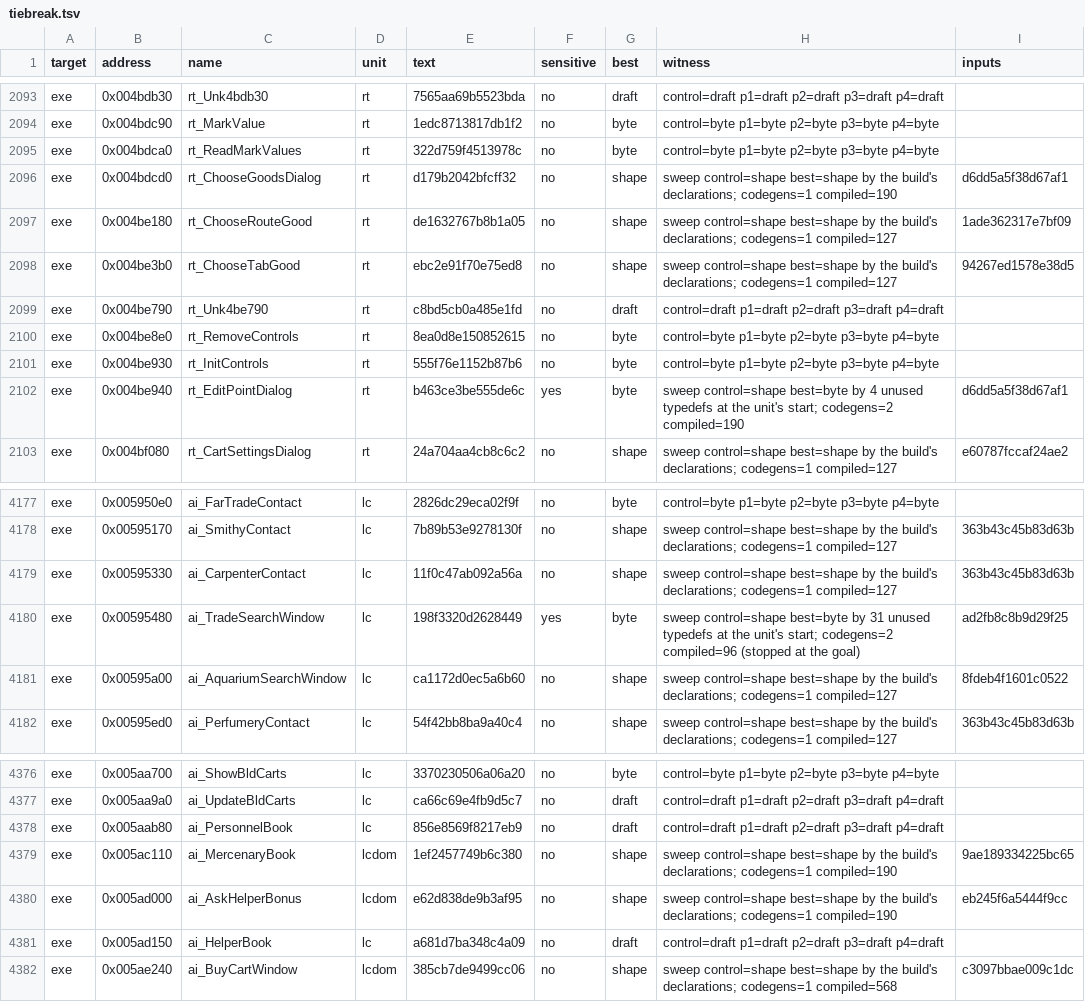
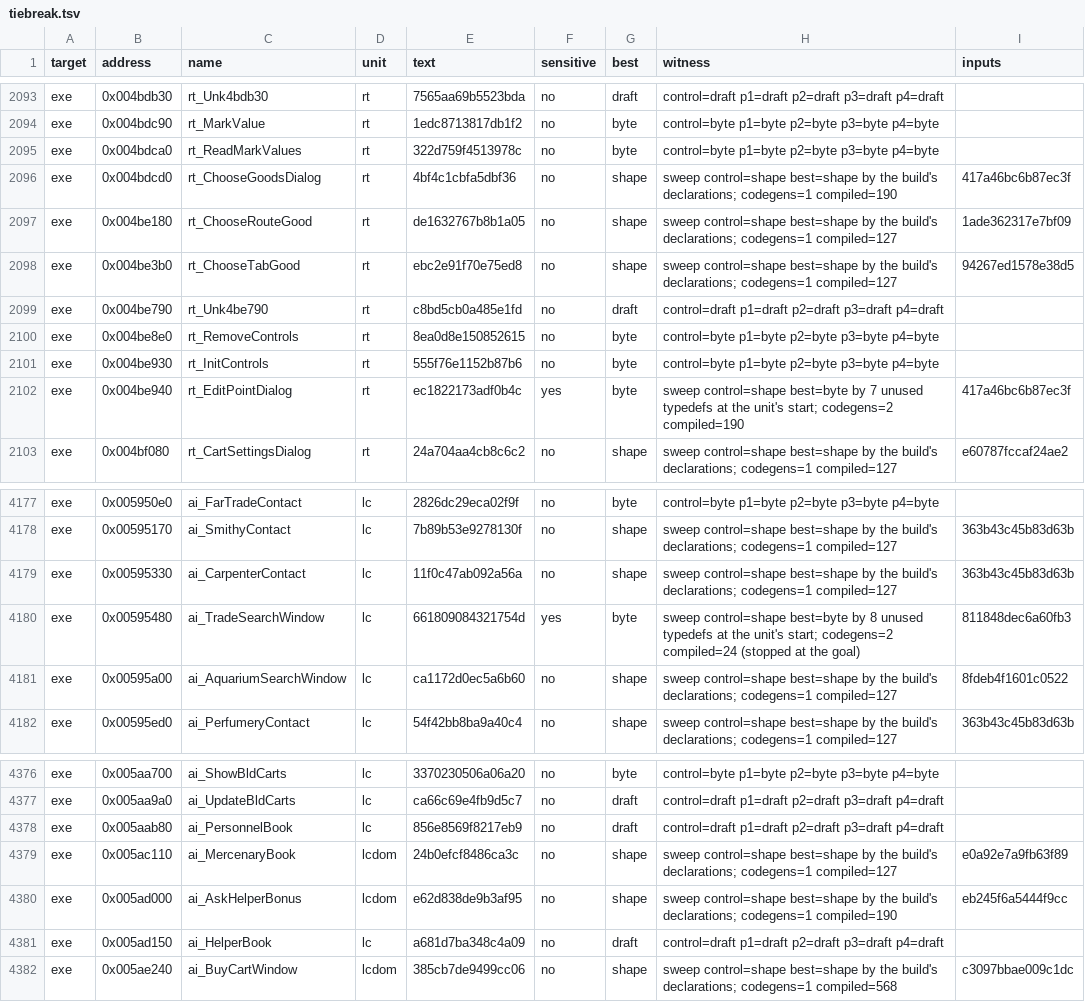
Before and after one commit to guildhaus/reguild, a TSV file: ledger/tiebreak.tsv, drawn as a sheet; only a part is shown, gaps mark what is left out.

```diff
--- a/ledger/tiebreak.tsv
+++ b/ledger/tiebreak.tsv
@@ -2095,3 +2095,3 @@ exe	0x004bdc90	rt_MarkValue	rt	1edc8713817db1f2	no	byte	control=byte p1=byte p2=
 exe	0x004bdca0	rt_ReadMarkValues	rt	322d759f4513978c	no	byte	control=byte p1=byte p2=byte p3=byte p4=byte	
-exe	0x004bdcd0	rt_ChooseGoodsDialog	rt	d179b2042bfcff32	no	shape	sweep control=shape best=shape by the build's declarations; codegens=1 compiled=190	d6dd5a5f38d67af1
+exe	0x004bdcd0	rt_ChooseGoodsDialog	rt	4bf4c1cbfa5dbf36	no	shape	sweep control=shape best=shape by the build's declarations; codegens=1 compiled=190	417a46bc6b87ec3f
 exe	0x004be180	rt_ChooseRouteGood	rt	de1632767b8b1a05	no	shape	sweep control=shape best=shape by the build's declarations; codegens=1 compiled=127	1ade362317e7bf09
@@ -2101,3 +2101,3 @@ exe	0x004be8e0	rt_RemoveControls	rt	8ea0d8e150852615	no	byte	control=byte p1=byt
 exe	0x004be930	rt_InitControls	rt	555f76e1152b87b6	no	byte	control=byte p1=byte p2=byte p3=byte p4=byte	
-exe	0x004be940	rt_EditPointDialog	rt	b463ce3be555de6c	yes	byte	sweep control=shape best=byte by 4 unused typedefs at the unit's start; codegens=2 compiled=190	d6dd5a5f38d67af1
+exe	0x004be940	rt_EditPointDialog	rt	ec1822173adf0b4c	yes	byte	sweep control=shape best=byte by 7 unused typedefs at the unit's start; codegens=2 compiled=190	417a46bc6b87ec3f
 exe	0x004bf080	rt_CartSettingsDialog	rt	24a704aa4cb8c6c2	no	shape	sweep control=shape best=shape by the build's declarations; codegens=1 compiled=127	e60787fccaf24ae2
@@ -4179,3 +4179,3 @@ exe	0x00595170	ai_SmithyContact	lc	7b89b53e9278130f	no	shape	sweep control=shape
 exe	0x00595330	ai_CarpenterContact	lc	11f0c47ab092a56a	no	shape	sweep control=shape best=shape by the build's declarations; codegens=1 compiled=127	363b43c45b83d63b
-exe	0x00595480	ai_TradeSearchWindow	lc	198f3320d2628449	yes	byte	sweep control=shape best=byte by 31 unused typedefs at the unit's start; codegens=2 compiled=96 (stopped at the goal)	ad2fb8c8b9d29f25
+exe	0x00595480	ai_TradeSearchWindow	lc	661809084321754d	yes	byte	sweep control=shape best=byte by 8 unused typedefs at the unit's start; codegens=2 compiled=24 (stopped at the goal)	811848dec6a60fb3
 exe	0x00595a00	ai_AquariumSearchWindow	lc	ca1172d0ec5a6b60	no	shape	sweep control=shape best=shape by the build's declarations; codegens=1 compiled=127	8fdeb4f1601c0522
@@ -4378,3 +4378,3 @@ exe	0x005aa9a0	ai_UpdateBldCarts	lc	ca66c69e4fb9d5c7	no	draft	control=draft p1=d
 exe	0x005aab80	ai_PersonnelBook	lc	856e8569f8217eb9	no	draft	control=draft p1=draft p2=draft p3=draft p4=draft	
-exe	0x005ac110	ai_MercenaryBook	lcdom	1ef2457749b6c380	no	shape	sweep control=shape best=shape by the build's declarations; codegens=1 compiled=190	9ae189334225bc65
+exe	0x005ac110	ai_MercenaryBook	lcdom	24b0efcf8486ca3c	no	shape	sweep control=shape best=shape by the build's declarations; codegens=1 compiled=127	e0a92e7a9fb63f89
 exe	0x005ad000	ai_AskHelperBonus	lcdom	e62d838de9b3af95	no	shape	sweep control=shape best=shape by the build's declarations; codegens=1 compiled=190	eb245f6a5444f9cc
```
Also changed, not shown: 5 other files.
